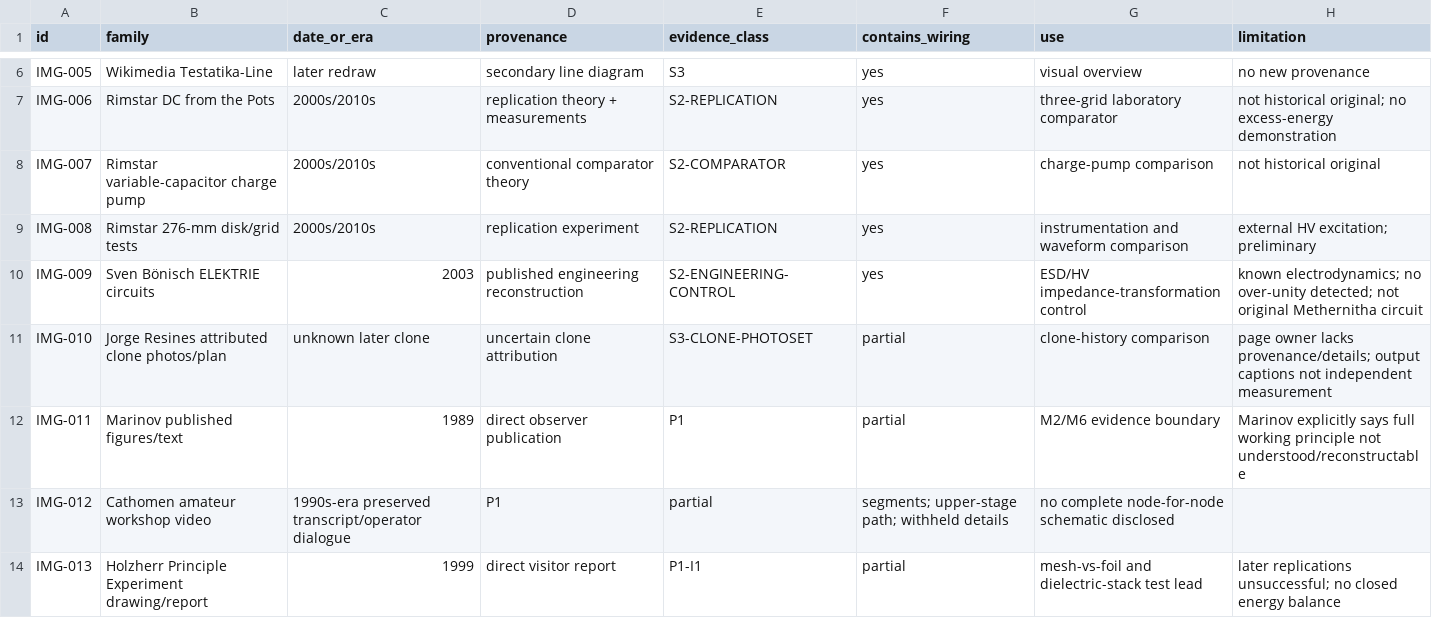
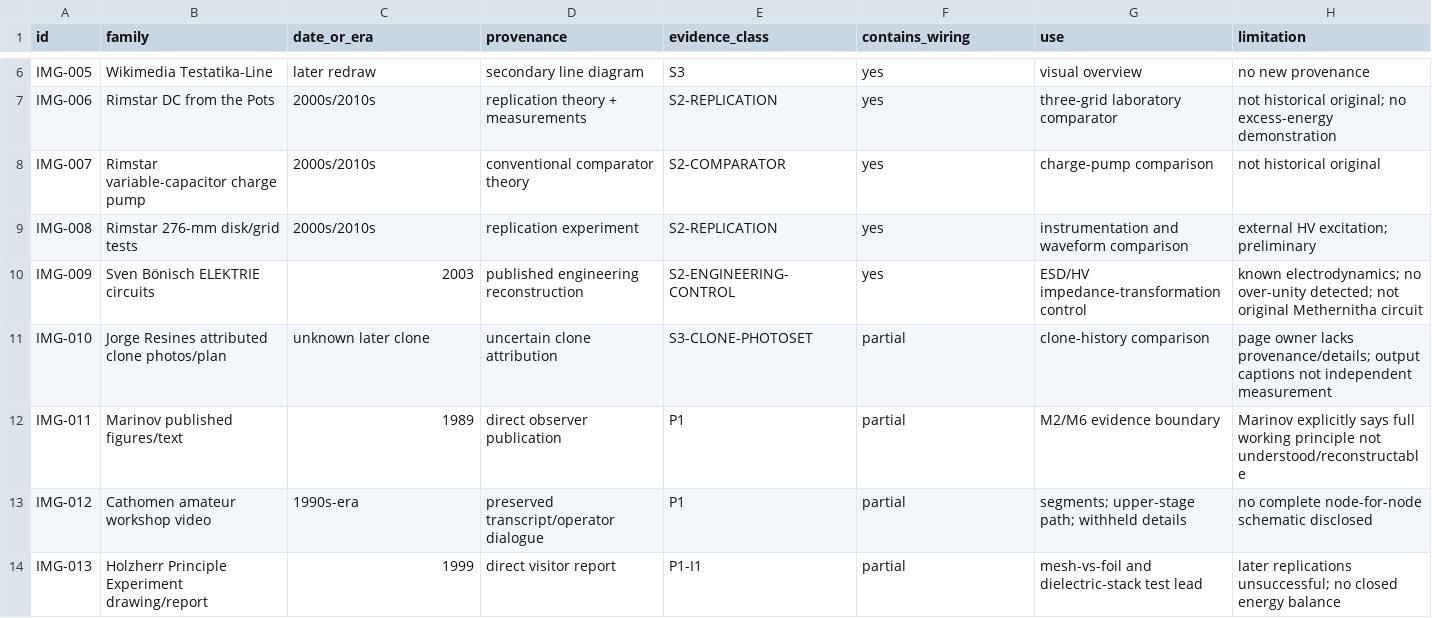
Before and after one commit to inetconnector/testatika-small-research-replica, a TSV file: docs/electrical/SOURCE_IMAGE_FAMILIES.tsv, drawn as a sheet; only a part is shown, gaps mark what is left out.

Commit message:
fix: restore IMG-012 evidence registry columns

```diff
--- a/docs/electrical/SOURCE_IMAGE_FAMILIES.tsv
+++ b/docs/electrical/SOURCE_IMAGE_FAMILIES.tsv
@@ -12,3 +12,3 @@ IMG-010	Jorge Resines attributed clone photos/plan	unknown later clone	uncertain
 IMG-011	Marinov published figures/text	1989	direct observer publication	P1	partial	M2/M6 evidence boundary	Marinov explicitly says full working principle not understood/reconstructable
-IMG-012	Cathomen amateur workshop video	1990s-era preserved transcript/operator dialogue	P1	partial	segments; upper-stage path; withheld details	no complete node-for-node schematic disclosed
+IMG-012	Cathomen amateur workshop video	1990s-era	preserved transcript/operator dialogue	P1	partial	segments; upper-stage path; withheld details	no complete node-for-node schematic disclosed
 IMG-013	Holzherr Principle Experiment drawing/report	1999	direct visitor report	P1-I1	partial	mesh-vs-foil and dielectric-stack test lead	later replications unsuccessful; no closed energy balance
```
